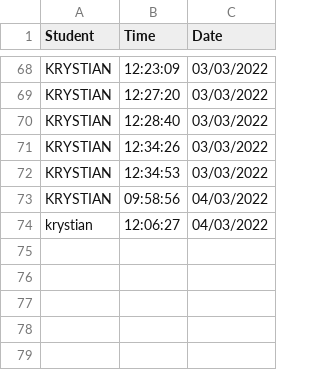
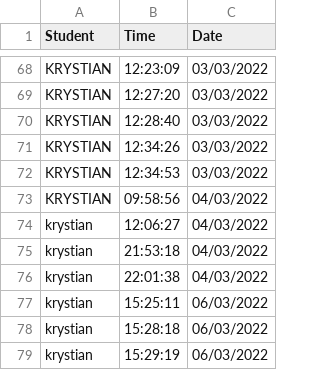
Before and after one commit to krystianopryszek99/Applied-Project-and-Minor-Dissertation, a CSV file: clockingLog/Logs.csv, drawn as a sheet; only a part is shown, gaps mark what is left out; the diff names each change by its address in the sheet, - before the commit and + after, or states it on an @@ line.

```diff
--- a/clockingLog/Logs.csv
+++ b/clockingLog/Logs.csv
+row 75: krystian | 21:53:18 | 04/03/2022
+row 76: krystian | 22:01:38 | 04/03/2022
+row 77: krystian | 15:25:11 | 06/03/2022
+row 78: krystian | 15:28:18 | 06/03/2022
+row 79: krystian | 15:29:19 | 06/03/2022
```
Also changed, not shown: records.csv, 1 other file.
